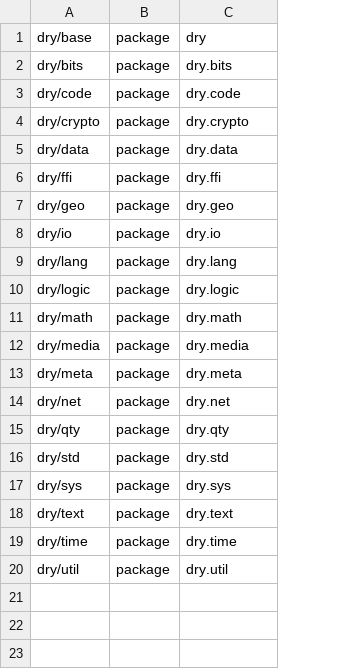
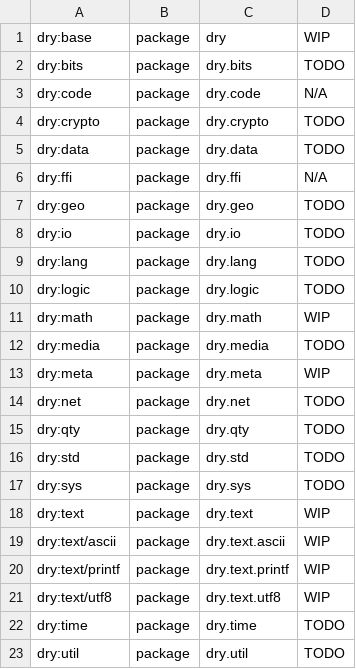
Before and after one commit to dryproject/drylib.java, a TSV file: .drytarget/modules.tsv, drawn as a sheet; removed rows and columns are numbered as before the commit, all else as after; the diff names each change by its address in the sheet, - before the commit and + after, or states it on an @@ line.

Commit message:
Improved the module map format.

```diff
--- a/.drytarget/modules.tsv
+++ b/.drytarget/modules.tsv
-column A, rows 1-20: dry/base | dry/bits | dry/code | dry/crypto | dry/data | dry/ffi | dry/geo | dry/io | dry/lang | dry/logic | dry/math | dry/media | dry/meta | dry/net | dry/qty | dry/std | dry/sys | dry/text | dry/time | dry/util
+column A, rows 1-18: dry:base | dry:bits | dry:code | dry:crypto | dry:data | dry:ffi | dry:geo | dry:io | dry:lang | dry:logic | dry:math | dry:media | dry:meta | dry:net | dry:qty | dry:std | dry:sys | dry:text; rows 22-23: dry:time | dry:util
+column D, rows 1-18: WIP | TODO | N/A | TODO | TODO | N/A | TODO | TODO | TODO | TODO | WIP | TODO | WIP | TODO | TODO | TODO | TODO | WIP; rows 22-23: TODO | TODO
+row 19: dry:text/ascii | package | dry.text.ascii | WIP
+row 20: dry:text/printf | package | dry.text.printf | WIP
+row 21: dry:text/utf8 | package | dry.text.utf8 | WIP
```
